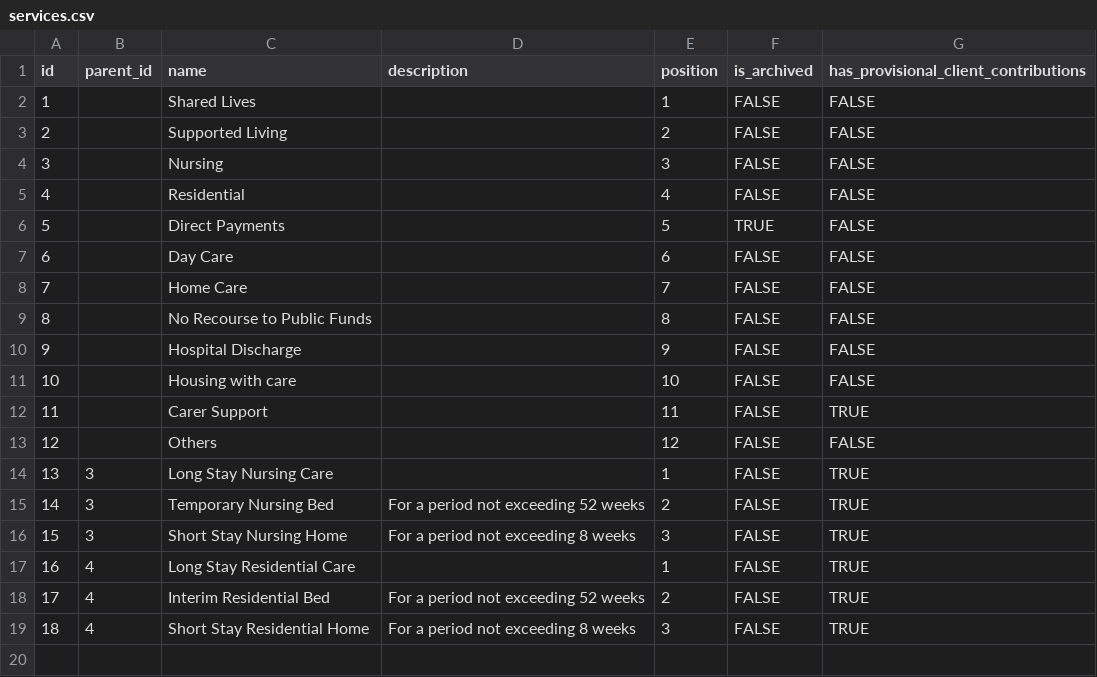
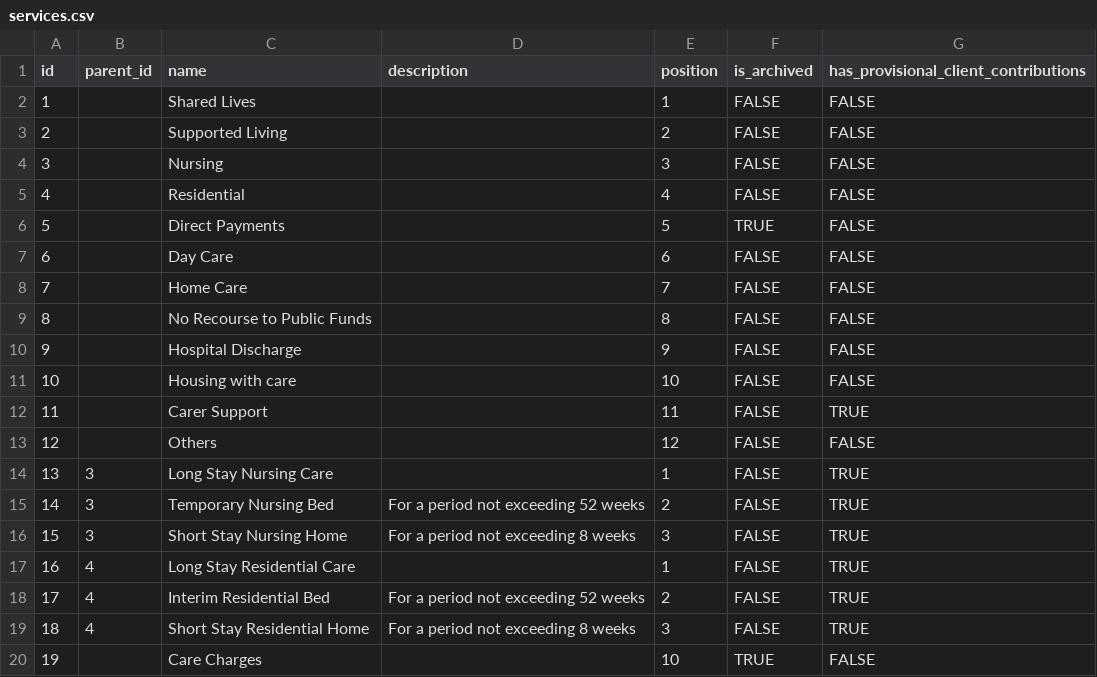
Before and after one commit to LBHackney-IT/lbh-asc-brokerage-api, a CSV file: data/seeds/services.csv, drawn as a sheet; the diff names each change by its address in the sheet, - before the commit and + after, or states it on an @@ line.

```diff
--- a/data/seeds/services.csv
+++ b/data/seeds/services.csv
+row 20: 19 |  | Care Charges |  | 10 | TRUE | FALSE
```
Also changed, not shown: data/seeds/element_types.csv.
